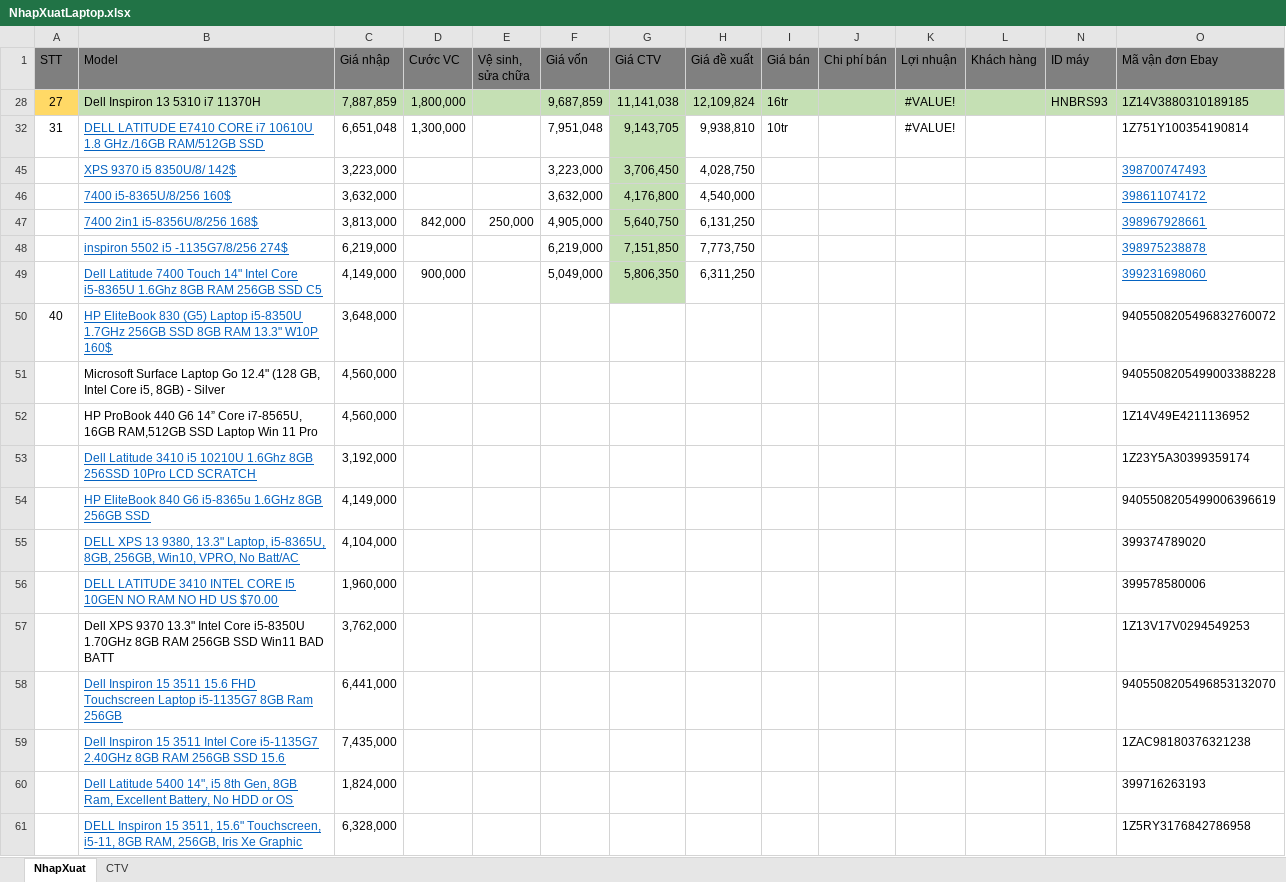
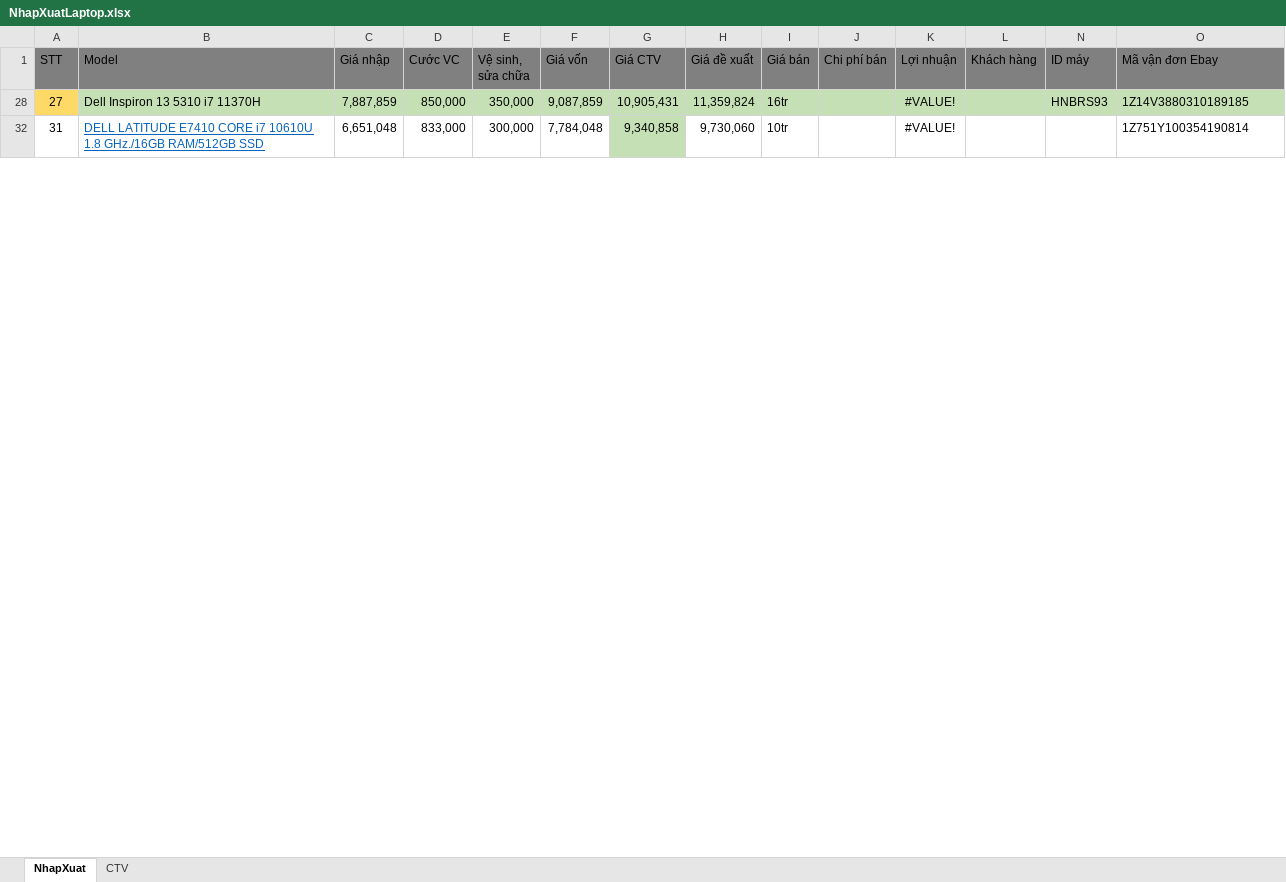
Before and after one commit to anhtuan200794/04.Private, an Excel workbook: TDStore/NhapXuatLaptop.xlsx, sheet NhapXuat, drawn as a sheet; only a part is shown; values as stored, in another font and other column widths than the file's, no borders; charts and pictures and conditional formats not drawn; removed rows and columns are numbered as before the commit, all else as after; rows hold the shown columns only; the diff covers the shown part only; the diff names each change by its address in the sheet, - before the commit and + after, or states it on an @@ line.

Commit message:
update

```diff
--- a/TDStore/NhapXuatLaptop.xlsx (sheet NhapXuat)
+++ b/TDStore/NhapXuatLaptop.xlsx (sheet NhapXuat)
-D28 (Cước VC): 1,800,000
+D28 (Cước VC): 850,000
-E28 (Vệ sinh, sửa chữa): (empty)
+E28 (Vệ sinh, sửa chữa): 350,000
-F28 (Giá vốn): 9,687,859
+F28 (Giá vốn): 9,087,859
-G28 (Giá CTV): 11,141,038
+G28 (Giá CTV): 10,905,431
-H28 (Giá đề xuất): 12,109,824
+H28 (Giá đề xuất): 11,359,824
-D32 (Cước VC): 1,300,000
+D32 (Cước VC): 833,000
-E32 (Vệ sinh, sửa chữa): (empty)
+E32 (Vệ sinh, sửa chữa): 300,000
-F32 (Giá vốn): 7,951,048
+F32 (Giá vốn): 7,784,048
-G32 (Giá CTV): 9,143,705
+G32 (Giá CTV): 9,340,858
-H32 (Giá đề xuất): 9,938,810
+H32 (Giá đề xuất): 9,730,060
-row 45:  | XPS 9370 i5 8350U/8/ 142$ | 3,223,000 |  |  | 3,223,000 | 3,706,450 | 4,028,750 |  |  |  |  |  | 398700747493
-row 46:  | 7400 i5-8365U/8/256 160$ | 3,632,000 |  |  | 3,632,000 | 4,176,800 | 4,540,000 |  |  |  |  |  | 398611074172
-row 47:  | 7400 2in1 i5-8356U/8/256 168$ | 3,813,000 | 842,000 | 250,000 | 4,905,000 | 5,640,750 | 6,131,250 |  |  |  |  |  | 398967928661
-row 48:  | inspiron 5502 i5 -1135G7/8/256 274$ | 6,219,000 |  |  | 6,219,000 | 7,151,850 | 7,773,750 |  |  |  |  |  | 398975238878
-row 49:  | Dell Latitude 7400 Touch 14" Intel Core i5-8365U 1.6Ghz 8GB RAM 256GB SSD C5 | 4,149,000 | 900,000 |  | 5,049,000 | 5,806,350 | 6,311,250 |  |  |  |  |  | 399231698060
-row 50: 40 | HP EliteBook 830 (G5) Laptop i5-8350U 1.7GHz 256GB SSD 8GB RAM 13.3" W10P 160$ | 3,648,000 |  |  |  |  |  |  |  |  |  |  | 9405508205496832760072
-row 51:  | Microsoft Surface Laptop Go 12.4" (128 GB, Intel Core i5, 8GB) - Silver | 4,560,000 |  |  |  |  |  |  |  |  |  |  | 9405508205499003388228
-row 52:  | HP ProBook 440 G6 14” Core i7-8565U, 16GB RAM,512GB SSD Laptop Win 11 Pro | 4,560,000 |  |  |  |  |  |  |  |  |  |  | 1Z14V49E4211136952
-row 53:  | Dell Latitude 3410 i5 10210U 1.6Ghz 8GB 256SSD 10Pro LCD SCRATCH | 3,192,000 |  |  |  |  |  |  |  |  |  |  | 1Z23Y5A30399359174
-row 54:  | HP EliteBook 840 G6 i5-8365u 1.6GHz 8GB 256GB SSD | 4,149,000 |  |  |  |  |  |  |  |  |  |  | 9405508205499006396619
-row 55:  | DELL XPS 13 9380, 13.3" Laptop, i5-8365U, 8GB, 256GB, Win10, VPRO, No Batt/AC | 4,104,000 |  |  |  |  |  |  |  |  |  |  | 399374789020
-row 56:  | DELL LATITUDE 3410 INTEL CORE I5 10GEN NO RAM NO HD US $70.00 | 1,960,000 |  |  |  |  |  |  |  |  |  |  | 399578580006
-row 57:  | Dell XPS 9370 13.3" Intel Core i5-8350U 1.70GHz 8GB RAM 256GB SSD Win11 BAD BATT | 3,762,000 |  |  |  |  |  |  |  |  |  |  | 1Z13V17V0294549253
-row 58:  | Dell Inspiron 15 3511 15.6 FHD Touchscreen Laptop i5-1135G7 8GB Ram 256GB | 6,441,000 |  |  |  |  |  |  |  |  |  |  | 9405508205496853132070
-row 59:  | Dell Inspiron 15 3511 Intel Core i5-1135G7 2.40GHz 8GB RAM 256GB SSD 15.6 | 7,435,000 |  |  |  |  |  |  |  |  |  |  | 1ZAC98180376321238
-row 60:  | Dell Latitude 5400 14", i5 8th Gen, 8GB Ram, Excellent Battery, No HDD or OS | 1,824,000 |  |  |  |  |  |  |  |  |  |  | 399716263193
-row 61:  | DELL Inspiron 15 3511, 15.6" Touchscreen, i5-11, 8GB RAM, 256GB, Iris Xe Graphic | 6,328,000 |  |  |  |  |  |  |  |  |  |  | 1Z5RY3176842786958
```
Also changed, not shown: 45 added rows, 6 removed rows, 5 edited cells and cell formats elsewhere in this sheet, formulas that keep their value, hidden cells.
